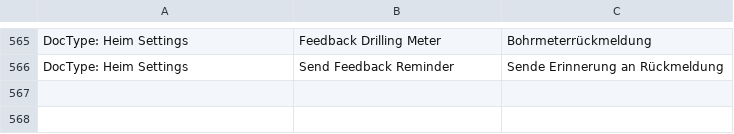
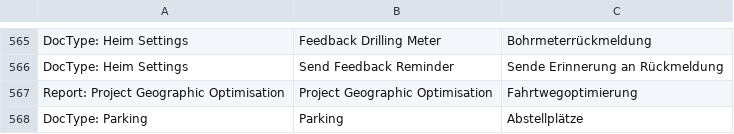
Before and after one commit to libracore/hb, a CSV file: heimbohrtechnik/translations/de.csv, drawn as a sheet; only a part is shown, gaps mark what is left out; the diff names each change by its address in the sheet, - before the commit and + after, or states it on an @@ line.

Commit message:
added parking table

```diff
--- a/heimbohrtechnik/translations/de.csv
+++ b/heimbohrtechnik/translations/de.csv
+row 567: Report: Project Geographic Optimisation | Project Geographic Optimisation | Fahrtwegoptimierung
+row 568: DocType: Parking | Parking | Abstellplätze
```
Also changed, not shown: 14 other files.
